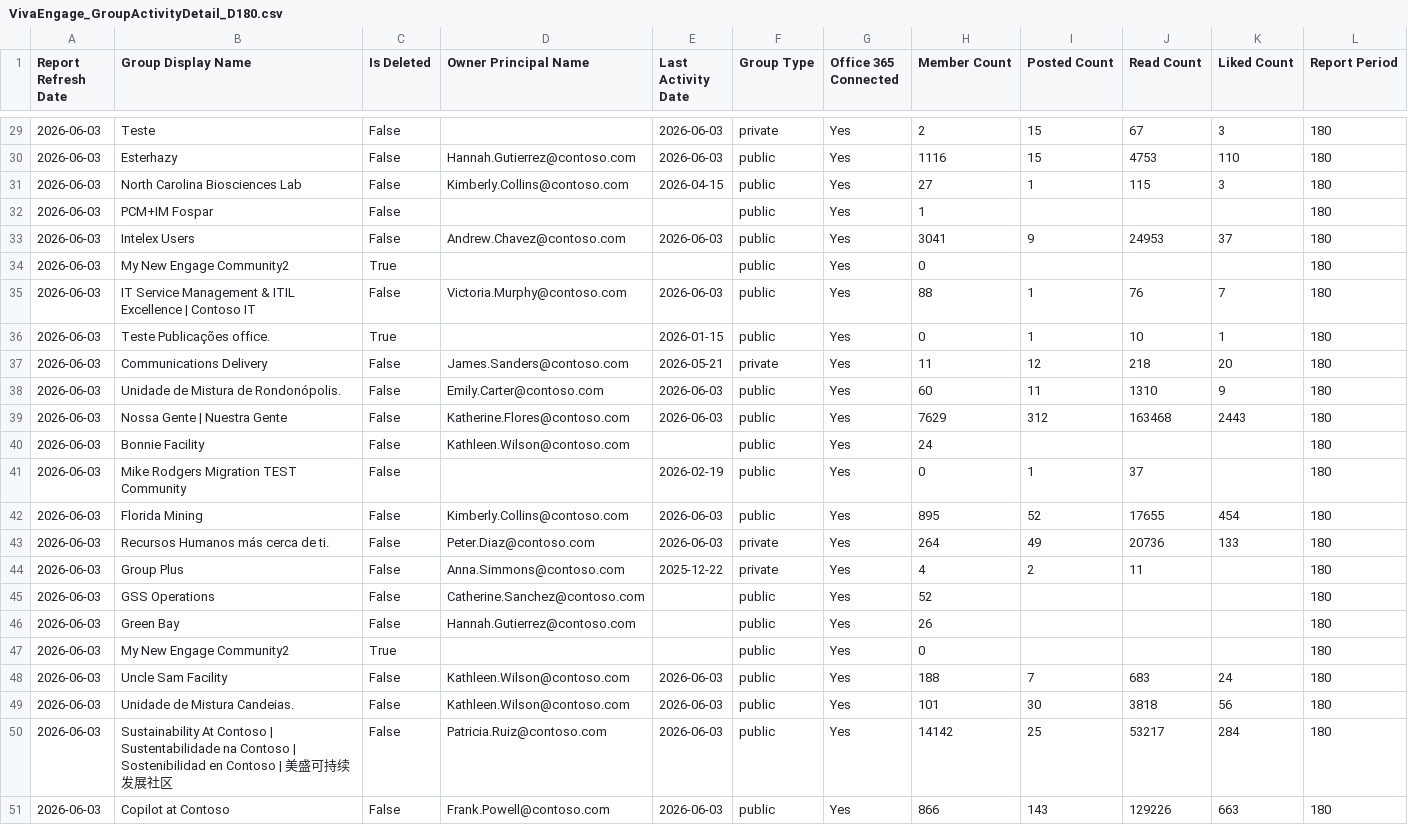
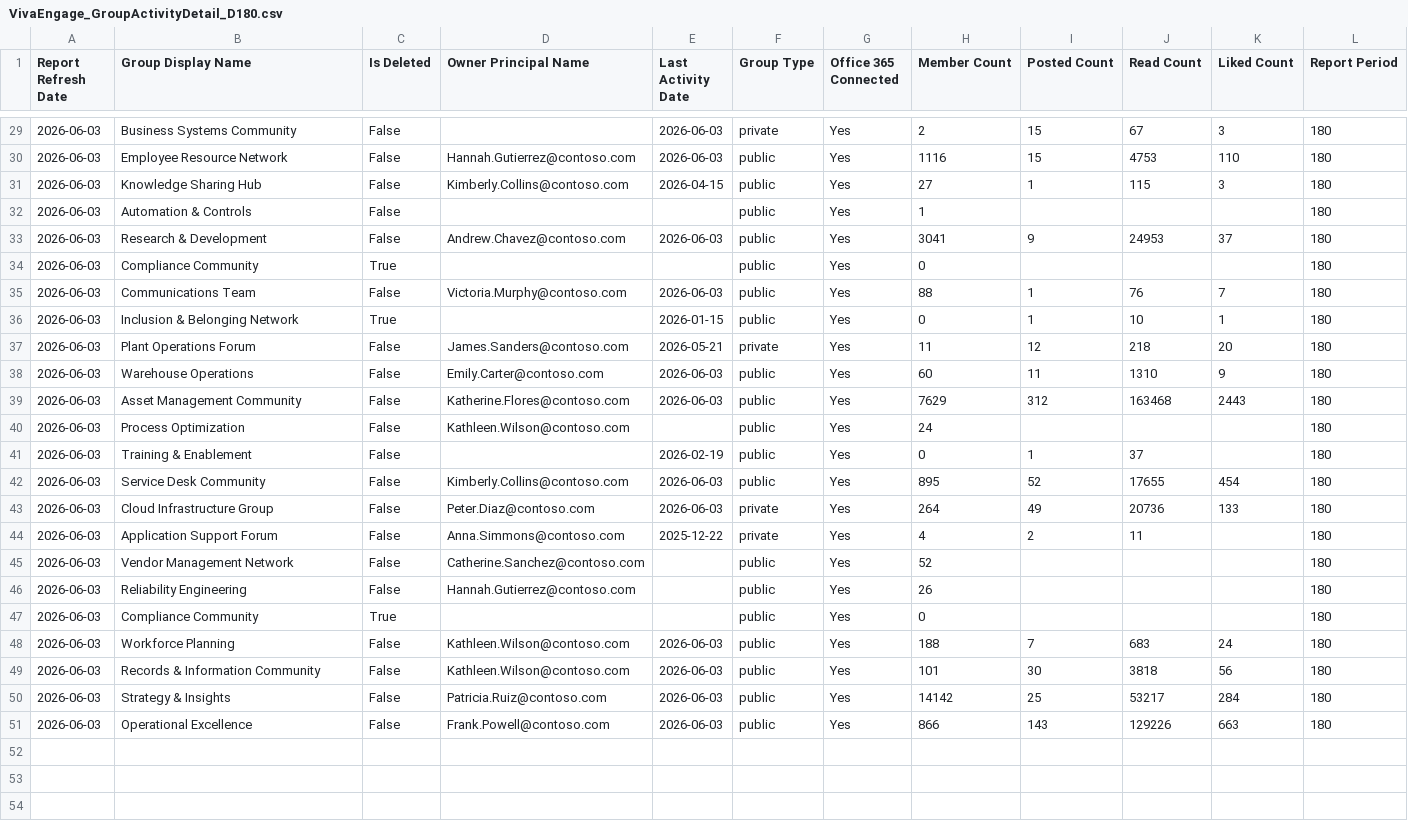
Before and after one commit to ahiser24/m365Dashboard, a CSV file: Sample Reports/Viva Engage/VivaEngage_GroupActivityDetail_D180.csv, drawn as a sheet; only a part is shown, gaps mark what is left out; the diff covers the shown part only.

```diff
--- a/Sample Reports/Viva Engage/VivaEngage_GroupActivityDetail_D180.csv
+++ b/Sample Reports/Viva Engage/VivaEngage_GroupActivityDetail_D180.csv
@@ -29,23 +29,23 @@
-2026-06-03,Teste,False,,2026-06-03,private,Yes,2,15,67,3,180
-2026-06-03,Esterhazy,False,Hannah.Gutierrez@contoso.com,2026-06-03,public,Yes,1116,15,4753,110,180
-2026-06-03,North Carolina Biosciences Lab,False,Kimberly.Collins@contoso.com,2026-04-15,public,Yes,27,1,115,3,180
-2026-06-03,PCM+IM Fospar,False,,,public,Yes,1,,,,180
-2026-06-03,Intelex Users,False,Andrew.Chavez@contoso.com,2026-06-03,public,Yes,3041,9,24953,37,180
-2026-06-03,My New Engage Community2,True,,,public,Yes,0,,,,180
-2026-06-03,IT Service Management & ITIL Excellence | Contoso IT,False,Victoria.Murphy@contoso.com,2026-06-03,public,Yes,88,1,76,7,180
-2026-06-03,Teste Publicações office.,True,,2026-01-15,public,Yes,0,1,10,1,180
-2026-06-03,Communications Delivery,False,James.Sanders@contoso.com,2026-05-21,private,Yes,11,12,218,20,180
-2026-06-03,Unidade de Mistura de Rondonópolis.,False,Emily.Carter@contoso.com,2026-06-03,public,Yes,60,11,1310,9,180
-2026-06-03,Nossa Gente | Nuestra Gente,False,Katherine.Flores@contoso.com,2026-06-03,public,Yes,7629,312,163468,2443,180
-2026-06-03,Bonnie Facility,False,Kathleen.Wilson@contoso.com,,public,Yes,24,,,,180
-2026-06-03,Mike Rodgers Migration TEST Community,False,,2026-02-19,public,Yes,0,1,37,,180
-2026-06-03,Florida Mining,False,Kimberly.Collins@contoso.com,2026-06-03,public,Yes,895,52,17655,454,180
-2026-06-03,Recursos Humanos más cerca de ti.,False,Peter.Diaz@contoso.com,2026-06-03,private,Yes,264,49,20736,133,180
-2026-06-03,Group Plus,False,Anna.Simmons@contoso.com,2025-12-22,private,Yes,4,2,11,,180
-2026-06-03,GSS Operations,False,Catherine.Sanchez@contoso.com,,public,Yes,52,,,,180
-2026-06-03,Green Bay,False,Hannah.Gutierrez@contoso.com,,public,Yes,26,,,,180
-2026-06-03,My New Engage Community2,True,,,public,Yes,0,,,,180
-2026-06-03,Uncle Sam Facility,False,Kathleen.Wilson@contoso.com,2026-06-03,public,Yes,188,7,683,24,180
-2026-06-03,Unidade de Mistura Candeias.,False,Kathleen.Wilson@contoso.com,2026-06-03,public,Yes,101,30,3818,56,180
-2026-06-03,Sustainability At Contoso | Sustentabilidade na Contoso | Sostenibilidad en Contoso | 美盛可持续发展社区,False,Patricia.Ruiz@contoso.com,2026-06-03,public,Yes,14142,25,53217,284,180
-2026-06-03,Copilot at Contoso,False,Frank.Powell@contoso.com,2026-06-03,public,Yes,866,143,129226,663,180
+2026-06-03,Business Systems Community,False,,2026-06-03,private,Yes,2,15,67,3,180
+2026-06-03,Employee Resource Network,False,Hannah.Gutierrez@contoso.com,2026-06-03,public,Yes,1116,15,4753,110,180
+2026-06-03,Knowledge Sharing Hub,False,Kimberly.Collins@contoso.com,2026-04-15,public,Yes,27,1,115,3,180
+2026-06-03,Automation & Controls,False,,,public,Yes,1,,,,180
+2026-06-03,Research & Development,False,Andrew.Chavez@contoso.com,2026-06-03,public,Yes,3041,9,24953,37,180
+2026-06-03,Compliance Community,True,,,public,Yes,0,,,,180
+2026-06-03,Communications Team,False,Victoria.Murphy@contoso.com,2026-06-03,public,Yes,88,1,76,7,180
+2026-06-03,Inclusion & Belonging Network,True,,2026-01-15,public,Yes,0,1,10,1,180
+2026-06-03,Plant Operations Forum,False,James.Sanders@contoso.com,2026-05-21,private,Yes,11,12,218,20,180
+2026-06-03,Warehouse Operations,False,Emily.Carter@contoso.com,2026-06-03,public,Yes,60,11,1310,9,180
+2026-06-03,Asset Management Community,False,Katherine.Flores@contoso.com,2026-06-03,public,Yes,7629,312,163468,2443,180
+2026-06-03,Process Optimization,False,Kathleen.Wilson@contoso.com,,public,Yes,24,,,,180
+2026-06-03,Training & Enablement,False,,2026-02-19,public,Yes,0,1,37,,180
+2026-06-03,Service Desk Community,False,Kimberly.Collins@contoso.com,2026-06-03,public,Yes,895,52,17655,454,180
+2026-06-03,Cloud Infrastructure Group,False,Peter.Diaz@contoso.com,2026-06-03,private,Yes,264,49,20736,133,180
+2026-06-03,Application Support Forum,False,Anna.Simmons@contoso.com,2025-12-22,private,Yes,4,2,11,,180
+2026-06-03,Vendor Management Network,False,Catherine.Sanchez@contoso.com,,public,Yes,52,,,,180
+2026-06-03,Reliability Engineering,False,Hannah.Gutierrez@contoso.com,,public,Yes,26,,,,180
+2026-06-03,Compliance Community,True,,,public,Yes,0,,,,180
+2026-06-03,Workforce Planning,False,Kathleen.Wilson@contoso.com,2026-06-03,public,Yes,188,7,683,24,180
+2026-06-03,Records & Information Community,False,Kathleen.Wilson@contoso.com,2026-06-03,public,Yes,101,30,3818,56,180
+2026-06-03,Strategy & Insights,False,Patricia.Ruiz@contoso.com,2026-06-03,public,Yes,14142,25,53217,284,180
+2026-06-03,Operational Excellence,False,Frank.Powell@contoso.com,2026-06-03,public,Yes,866,143,129226,663,180
```
Also changed, not shown: 27 edited cells elsewhere in this file.
